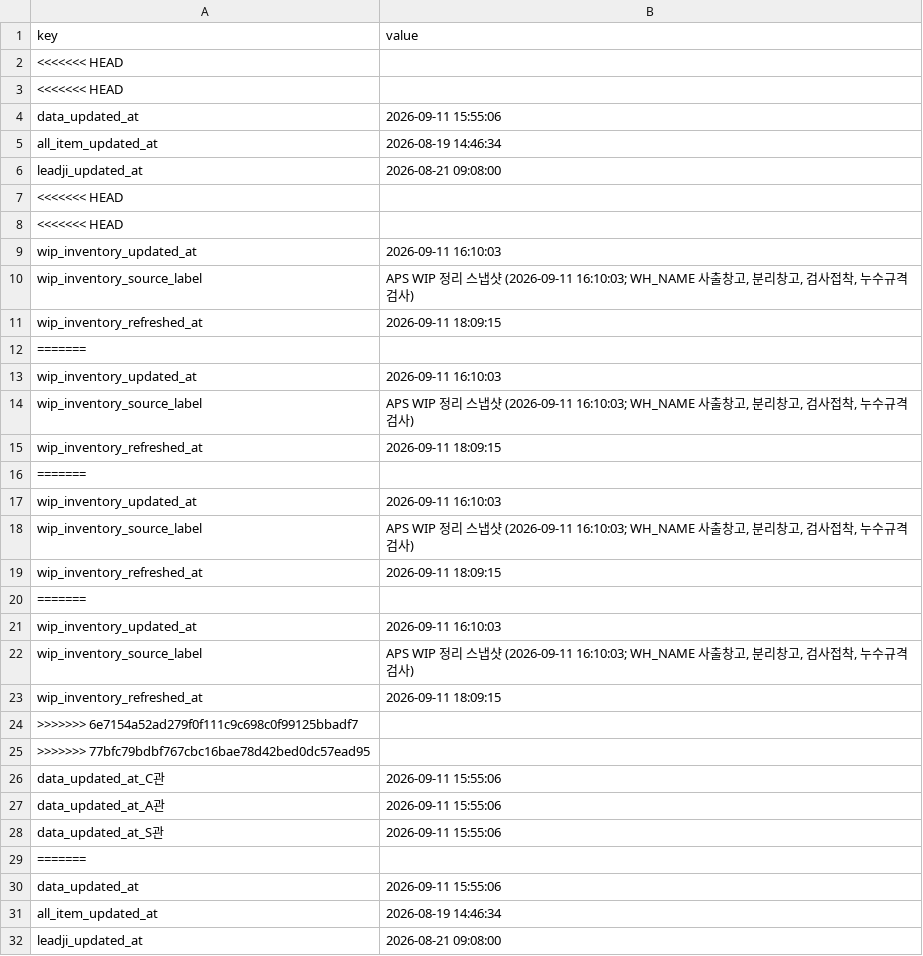
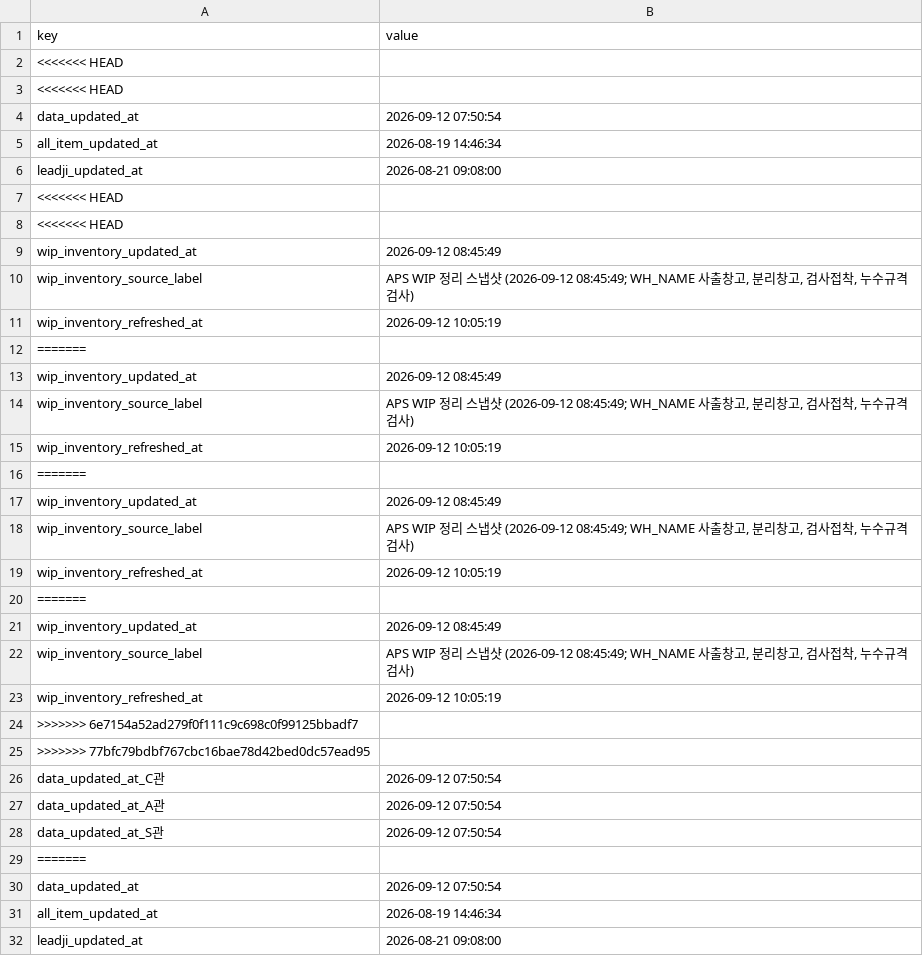
Before and after one commit to 113090ab-creator/INTEROJO, a CSV file: cloud_snapshots/snapshot_meta.csv, drawn as a sheet; only a part is shown; the diff covers the shown part only.

```diff
--- a/cloud_snapshots/snapshot_meta.csv
+++ b/cloud_snapshots/snapshot_meta.csv
@@ -3,3 +3,3 @@
 <<<<<<< HEAD,
-data_updated_at,2026-09-11 15:55:06
+data_updated_at,2026-09-12 07:50:54
 all_item_updated_at,2026-08-19 14:46:34
@@ -8,24 +8,24 @@ leadji_updated_at,2026-08-21 09:08:00
 <<<<<<< HEAD,
-wip_inventory_updated_at,2026-09-11 16:10:03
-wip_inventory_source_label,"APS WIP 정리 스냅샷 (2026-09-11 16:10:03; WH_NAME 사출창고, 분리창고, 검사접착, 누수규격검사)"
-wip_inventory_refreshed_at,2026-09-11 18:09:15
+wip_inventory_updated_at,2026-09-12 08:45:49
+wip_inventory_source_label,"APS WIP 정리 스냅샷 (2026-09-12 08:45:49; WH_NAME 사출창고, 분리창고, 검사접착, 누수규격검사)"
+wip_inventory_refreshed_at,2026-09-12 10:05:19
 =======,
-wip_inventory_updated_at,2026-09-11 16:10:03
-wip_inventory_source_label,"APS WIP 정리 스냅샷 (2026-09-11 16:10:03; WH_NAME 사출창고, 분리창고, 검사접착, 누수규격검사)"
-wip_inventory_refreshed_at,2026-09-11 18:09:15
+wip_inventory_updated_at,2026-09-12 08:45:49
+wip_inventory_source_label,"APS WIP 정리 스냅샷 (2026-09-12 08:45:49; WH_NAME 사출창고, 분리창고, 검사접착, 누수규격검사)"
+wip_inventory_refreshed_at,2026-09-12 10:05:19
 =======,
-wip_inventory_updated_at,2026-09-11 16:10:03
-wip_inventory_source_label,"APS WIP 정리 스냅샷 (2026-09-11 16:10:03; WH_NAME 사출창고, 분리창고, 검사접착, 누수규격검사)"
-wip_inventory_refreshed_at,2026-09-11 18:09:15
+wip_inventory_updated_at,2026-09-12 08:45:49
+wip_inventory_source_label,"APS WIP 정리 스냅샷 (2026-09-12 08:45:49; WH_NAME 사출창고, 분리창고, 검사접착, 누수규격검사)"
+wip_inventory_refreshed_at,2026-09-12 10:05:19
 =======,
-wip_inventory_updated_at,2026-09-11 16:10:03
-wip_inventory_source_label,"APS WIP 정리 스냅샷 (2026-09-11 16:10:03; WH_NAME 사출창고, 분리창고, 검사접착, 누수규격검사)"
-wip_inventory_refreshed_at,2026-09-11 18:09:15
+wip_inventory_updated_at,2026-09-12 08:45:49
+wip_inventory_source_label,"APS WIP 정리 스냅샷 (2026-09-12 08:45:49; WH_NAME 사출창고, 분리창고, 검사접착, 누수규격검사)"
+wip_inventory_refreshed_at,2026-09-12 10:05:19
 >>>>>>> 6e7154a52ad279f0f111c9c698c0f99125bbadf7,
 >>>>>>> 77bfc79bdbf767cbc16bae78d42bed0dc57ead95,
-data_updated_at_C관,2026-09-11 15:55:06
-data_updated_at_A관,2026-09-11 15:55:06
-data_updated_at_S관,2026-09-11 15:55:06
+data_updated_at_C관,2026-09-12 07:50:54
+data_updated_at_A관,2026-09-12 07:50:54
+data_updated_at_S관,2026-09-12 07:50:54
 =======,
-data_updated_at,2026-09-11 15:55:06
+data_updated_at,2026-09-12 07:50:54
 all_item_updated_at,2026-08-19 14:46:34
```
Also changed, not shown: 47 edited cells elsewhere in this file, 20 other files.
